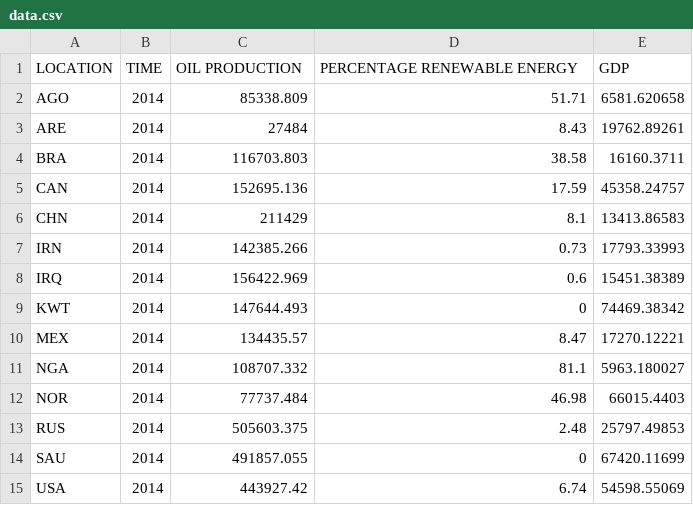
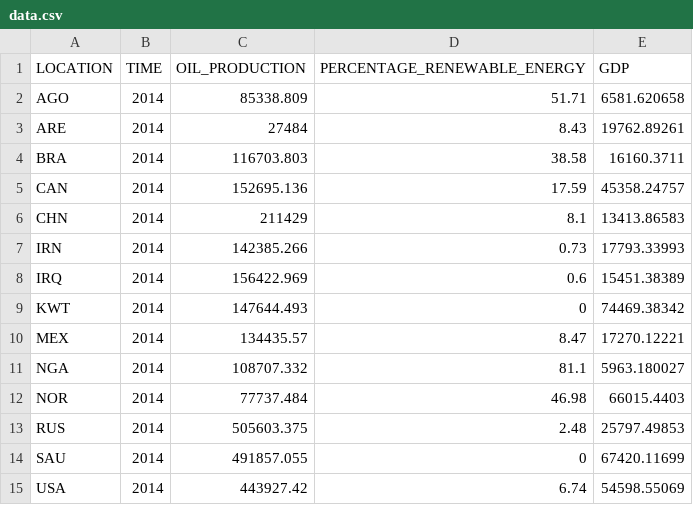
Before and after one commit to Aldammers/DataProcessing, a CSV file: Homework/week4/data.csv, drawn as a sheet.

Commit message:
Update data.csv

```diff
--- a/Homework/week4/data.csv
+++ b/Homework/week4/data.csv
@@ -1,2 +1,2 @@
-LOCATION,TIME,OIL PRODUCTION,PERCENTAGE RENEWABLE ENERGY,GDP
+LOCATION,TIME,OIL_PRODUCTION,PERCENTAGE_RENEWABLE_ENERGY,GDP
 AGO,2014,85338.809,51.71,6581.620658
```
